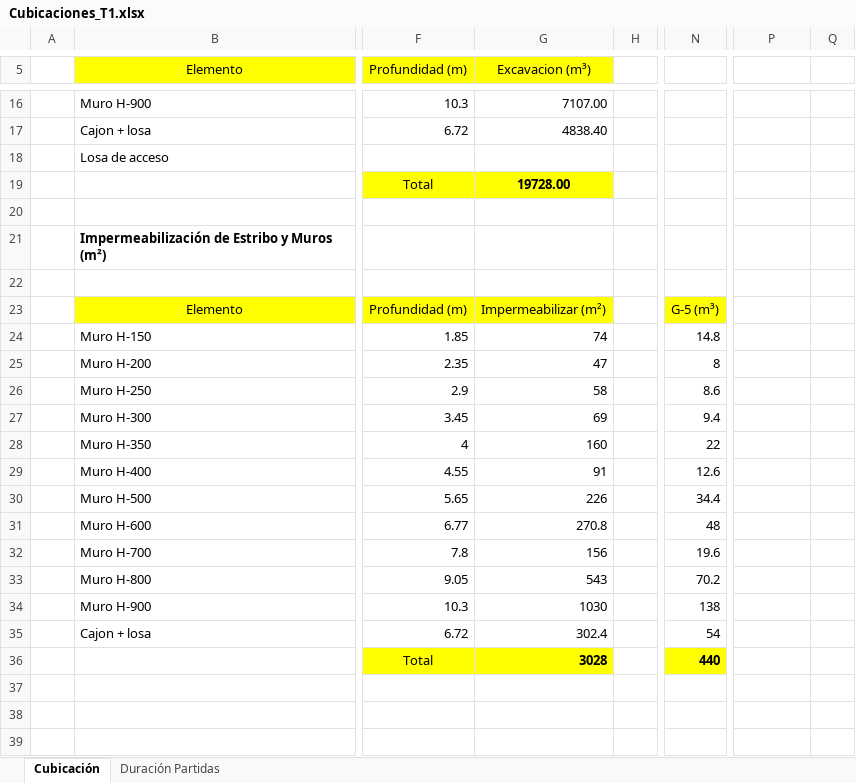
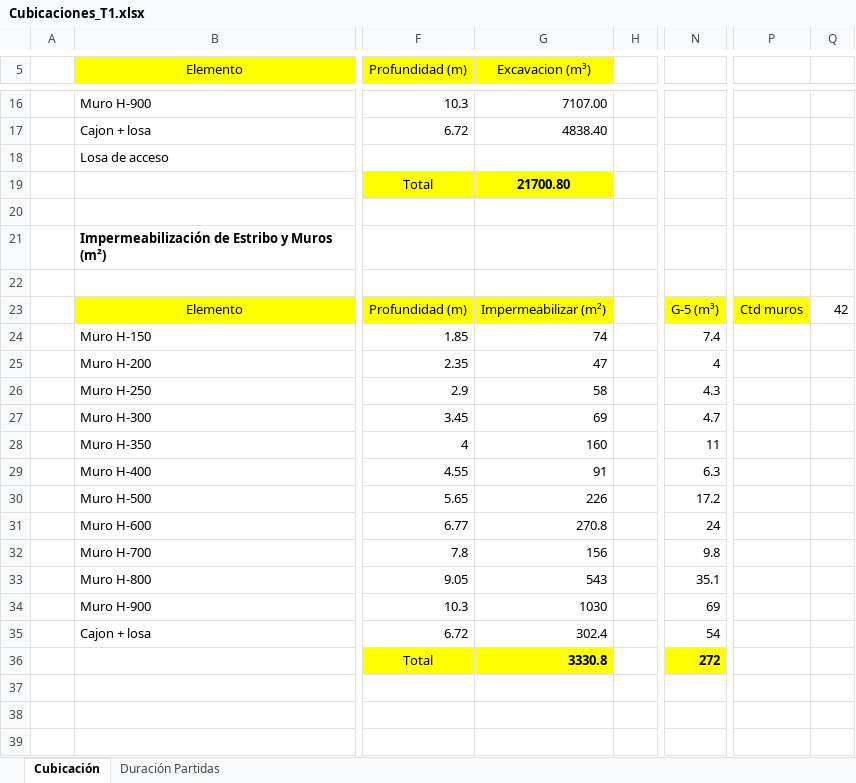
Before and after one commit to LukasWolff2002/TAREA_1_METODOS, an Excel workbook: Cubicaciones_T1.xlsx, sheet Cubicación, drawn as a sheet; only a part is shown, gaps mark what is left out; values as stored, in another font and other column widths than the file's, no borders; charts and pictures not drawn; the diff covers the shown part only; the diff names each change by its address in the sheet, - before the commit and + after, or states it on an @@ line.

```diff
--- a/Cubicaciones_T1.xlsx (sheet Cubicación)
+++ b/Cubicaciones_T1.xlsx (sheet Cubicación)
-G19 (Excavacion (m³)): 19728.00
+G19 (Excavacion (m³)): 21700.80
-P23: (empty)
+P23: Ctd muros
-P23 fill: none
+P23 fill: #FFFF00
-Q23: (empty)
+Q23: 42
-N24: 14.8
+N24: 7.4
-N25: 8
+N25: 4
-N26: 8.6
+N26: 4.3
-N27: 9.4
+N27: 4.7
-N28: 22
+N28: 11
-N29: 12.6
+N29: 6.3
-N30: 34.4
+N30: 17.2
-N31: 48
+N31: 24
-N32: 19.6
+N32: 9.8
-N33: 70.2
+N33: 35.1
-N34: 138
+N34: 69
-G36 (Excavacion (m³)): 3028
+G36 (Excavacion (m³)): 3330.8
-N36: 440
+N36: 272
```
Also changed, not shown: 22 added rows, 22 removed rows and 16 edited cells elsewhere in this sheet, sheet Duración Partidas, formulas that keep their value, 24 other files.
